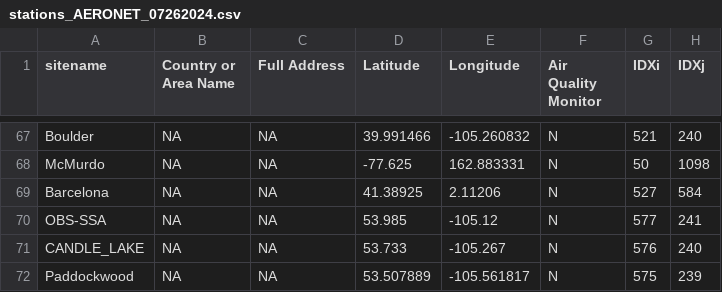
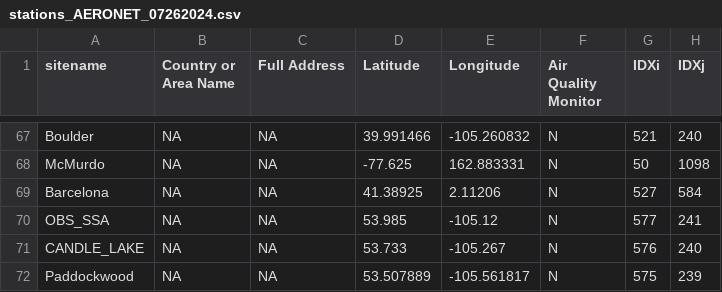
Before and after one commit to ptgrigorov27/aeronet_aq, a CSV file: src/stations_AERONET_07262024.csv, drawn as a sheet; only a part is shown, gaps mark what is left out; the diff names each change by its address in the sheet, - before the commit and + after, or states it on an @@ line.

Commit message:
Add files via upload
One AERONET site was renamed

```diff
--- a/src/stations_AERONET_07262024.csv
+++ b/src/stations_AERONET_07262024.csv
-A70 (sitename): OBS-SSA
+A70 (sitename): OBS_SSA
```
